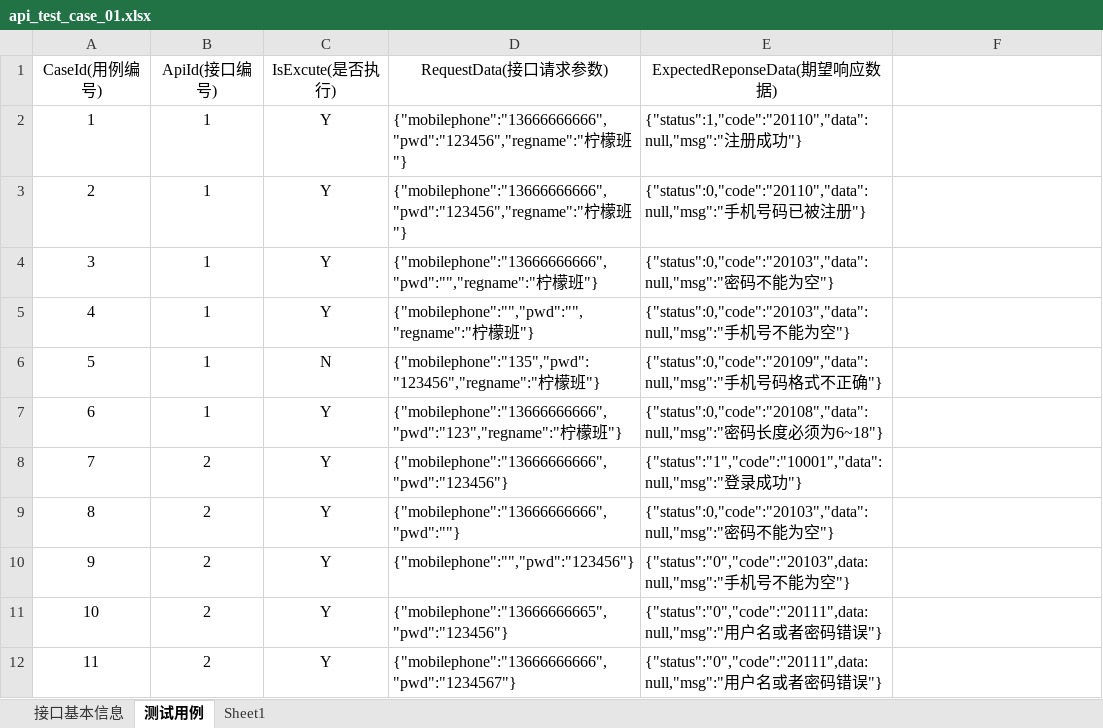
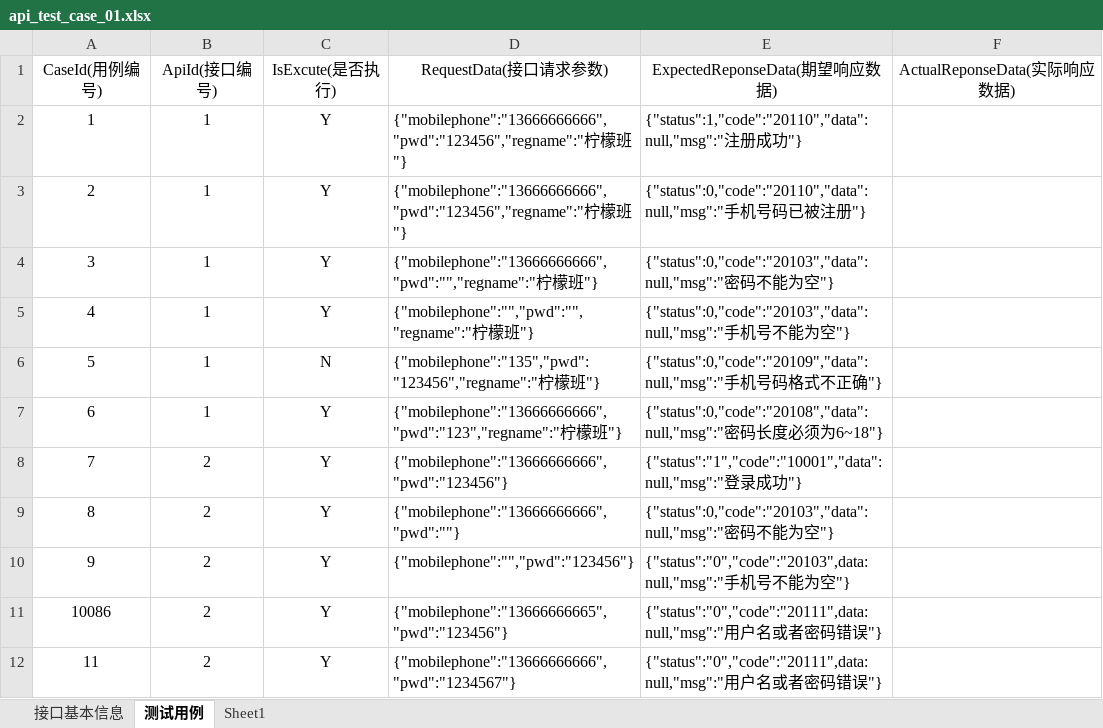
Before and after one commit to wayayacaicai/java_maven_base, an Excel workbook: maven_use_base/src/main/resources/excel/teachers/api_test_case_01.xlsx, sheet 测试用例, drawn as a sheet; values as stored, in another font and other column widths than the file's, no borders; the diff names each change by its address in the sheet, - before the commit and + after, or states it on an @@ line.

```diff
--- a/maven_use_base/src/main/resources/excel/teachers/api_test_case_01.xlsx (sheet 测试用例)
+++ b/maven_use_base/src/main/resources/excel/teachers/api_test_case_01.xlsx (sheet 测试用例)
-F1: (empty)
+F1: ActualReponseData(实际响应数据)
-A11 (CaseId(用例编号)): 10
+A11 (CaseId(用例编号)): 10086
```
Also changed, not shown: maven_use_base/target/classes/excel/teachers/api_test_case_01.xlsx, 26 other files.
